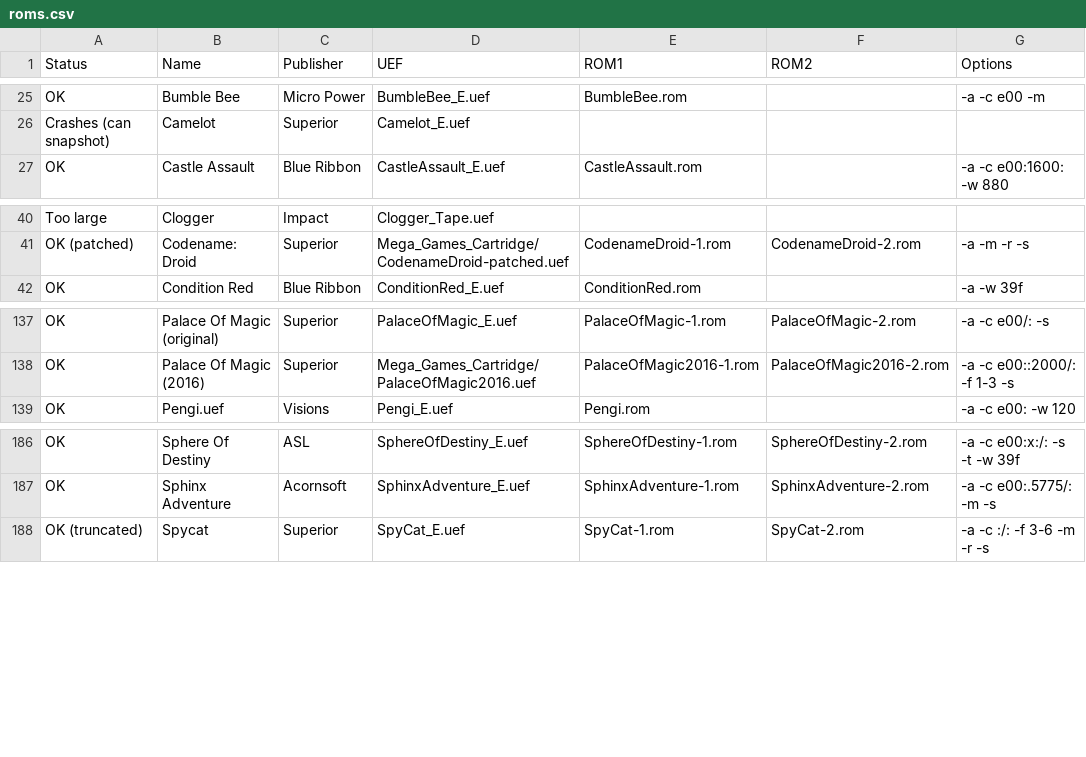
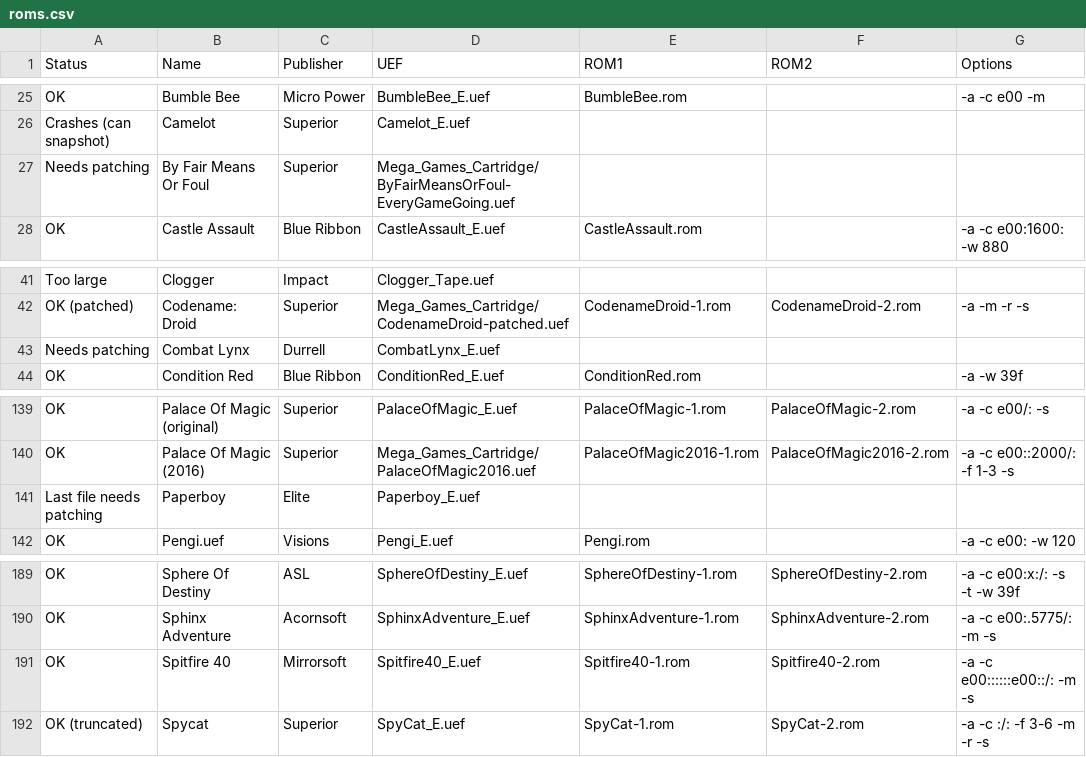
Before and after one commit to stardot/MegaGamesCartridge-ROM-recipes, a CSV file: roms.csv, drawn as a sheet; only a part is shown, gaps mark what is left out; the diff names each change by its address in the sheet, - before the commit and + after, or states it on an @@ line.

Commit message:
Added an entry for another working title. Added entries for titles that need patching.

```diff
--- a/roms.csv
+++ b/roms.csv
+row 27: Needs patching | By Fair Means Or Foul | Superior | Mega_Games_Cartridge/ByFairMeansOrFoul-EveryGameGoing.uef
+row 43: Needs patching | Combat Lynx | Durrell | CombatLynx_E.uef
+row 141: Last file needs patching | Paperboy | Elite | Paperboy_E.uef
+row 191: OK | Spitfire 40 | Mirrorsoft | Spitfire40_E.uef | Spitfire40-1.rom | Spitfire40-2.rom | -a -c e00::::::e00::/: -m -s
```
Also changed, not shown: 2 other files.
